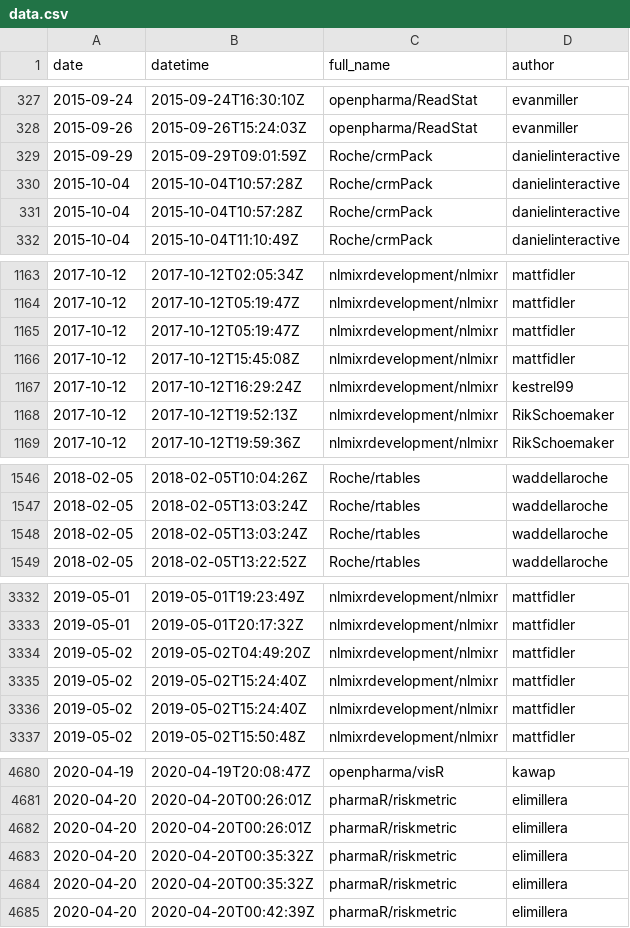
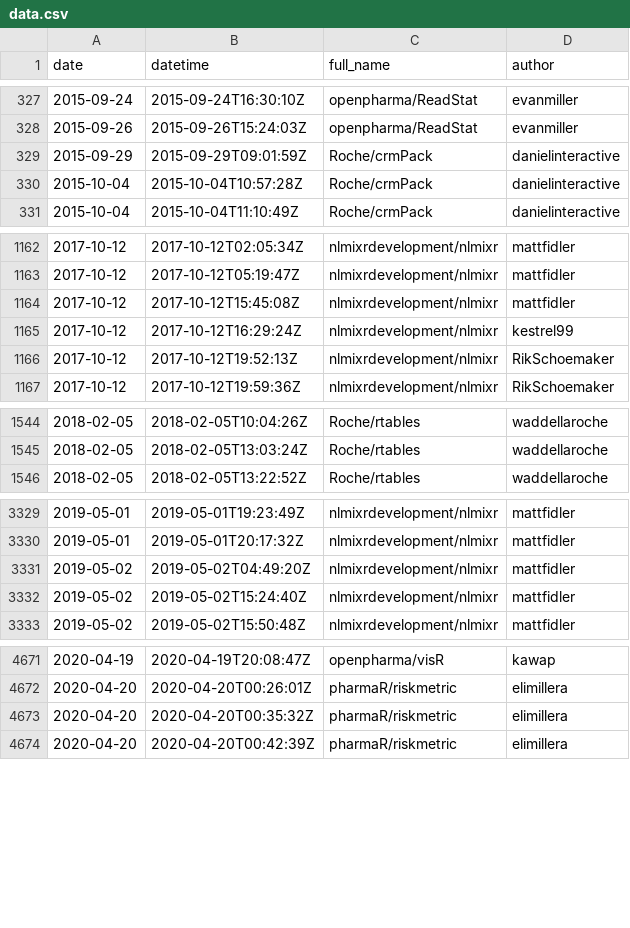
Before and after one commit to openpharma/openpharma_log, a CSV file: all-commits/data.csv, drawn as a sheet; only a part is shown, gaps mark what is left out; the diff covers the shown part only; the diff names each change by its address in the sheet, - before the commit and + after, or states it on an @@ line.

Commit message:
update all-commits

```diff
--- a/all-commits/data.csv
+++ b/all-commits/data.csv
-row 331: 2015-10-04 | 2015-10-04T10:57:28Z | Roche/crmPack | danielinteractive
-row 1165: 2017-10-12 | 2017-10-12T05:19:47Z | nlmixrdevelopment/nlmixr | mattfidler
-row 1548: 2018-02-05 | 2018-02-05T13:03:24Z | Roche/rtables | waddellaroche
-row 3336: 2019-05-02 | 2019-05-02T15:24:40Z | nlmixrdevelopment/nlmixr | mattfidler
-row 4682: 2020-04-20 | 2020-04-20T00:26:01Z | pharmaR/riskmetric | elimillera
-row 4683: 2020-04-20 | 2020-04-20T00:35:32Z | pharmaR/riskmetric | elimillera
```
Also changed, not shown: 8 removed rows elsewhere in this file, 3 other files.
